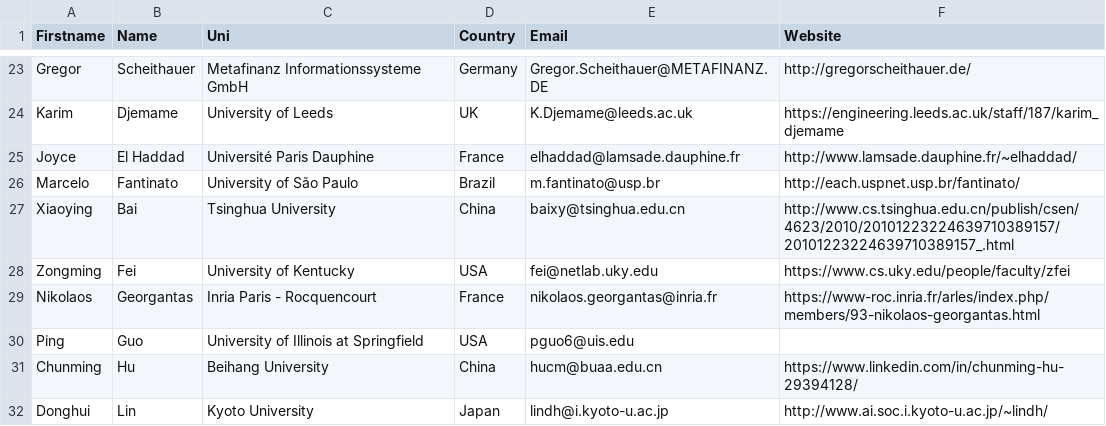
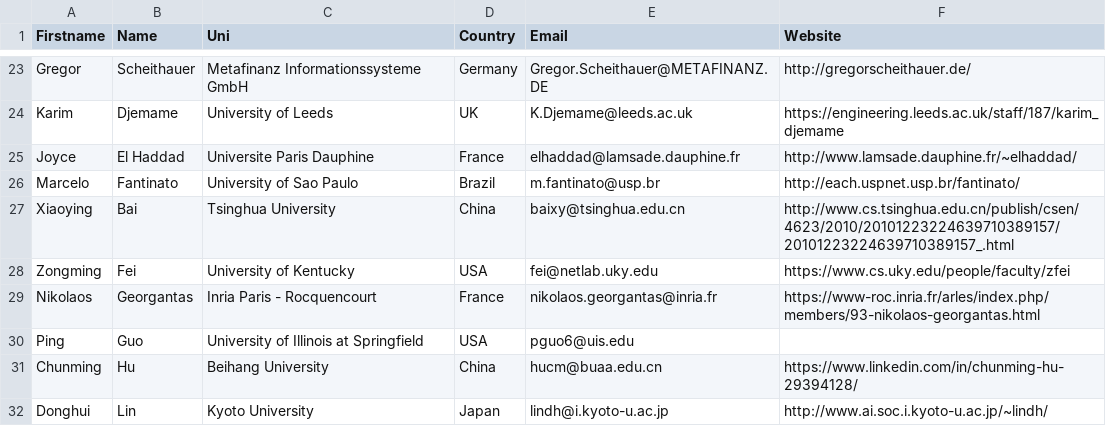
Before and after one commit to uniba-dsg/sose-conference, a CSV file: _data/pc.csv, drawn as a sheet; only a part is shown, gaps mark what is left out; the diff names each change by its address in the sheet, - before the commit and + after, or states it on an @@ line.

```diff
--- a/_data/pc.csv
+++ b/_data/pc.csv
-C25 (Uni): Université Paris Dauphine
+C25 (Uni): Universite Paris Dauphine
-C26 (Uni): University of São Paulo
+C26 (Uni): University of Sao Paulo
```
Also changed, not shown: 1 other file.
